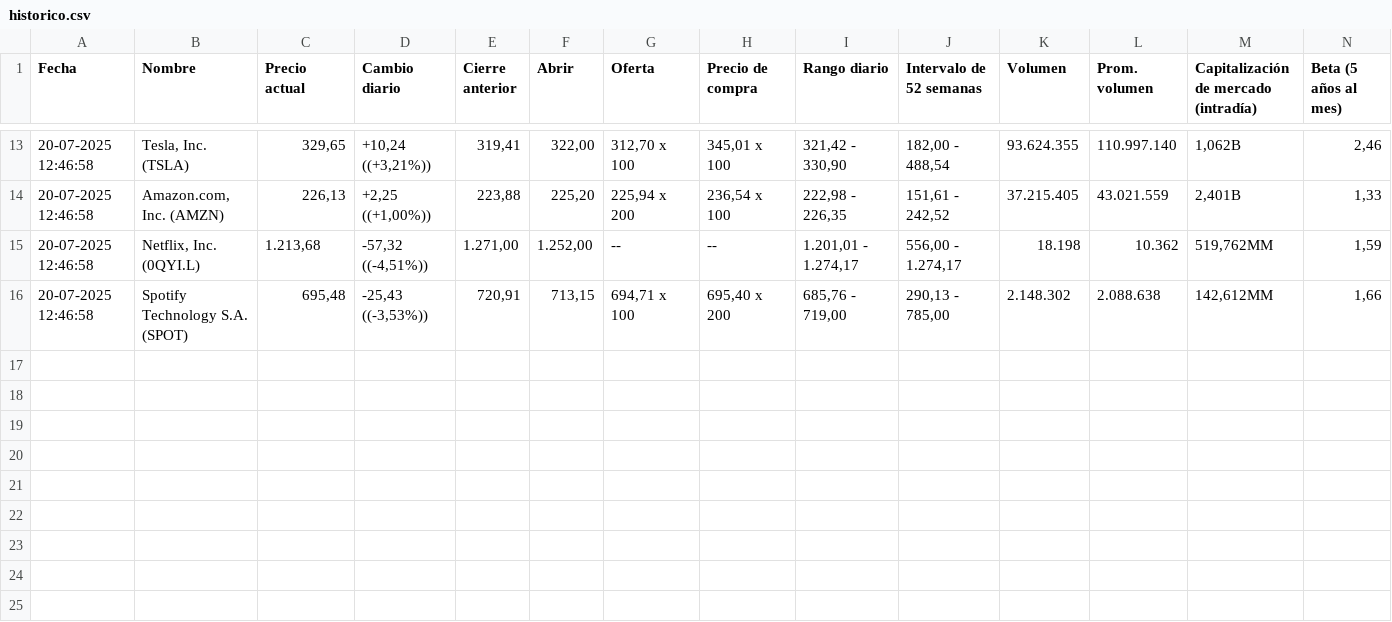
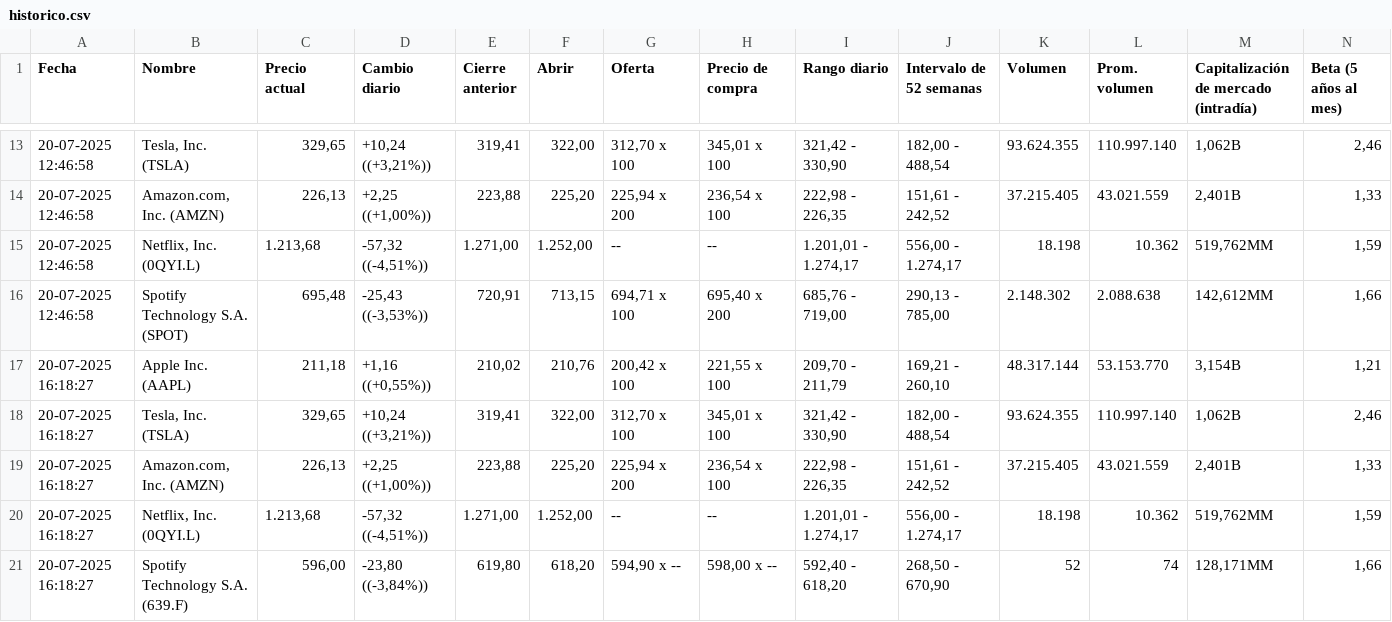
Before and after one commit to ntsec7/Scrapper-Financiero, a CSV file: historico.csv, drawn as a sheet; only a part is shown, gaps mark what is left out; rows hold the shown columns only; the diff names each change by its address in the sheet, - before the commit and + after, or states it on an @@ line.

```diff
--- a/historico.csv
+++ b/historico.csv
+row 17: 20-07-2025 16:18:27 | Apple Inc. (AAPL) | 211,18 | +1,16 ((+0,55%)) | 210,02 | 210,76 | 200,42 x 100 | 221,55 x 100 | 209,70 - 211,79 | 169,21 - 260,10 | 48.317.144 | 53.153.770 | 3,154B | 1,21
+row 18: 20-07-2025 16:18:27 | Tesla, Inc. (TSLA) | 329,65 | +10,24 ((+3,21%)) | 319,41 | 322,00 | 312,70 x 100 | 345,01 x 100 | 321,42 - 330,90 | 182,00 - 488,54 | 93.624.355 | 110.997.140 | 1,062B | 2,46
+row 19: 20-07-2025 16:18:27 | Amazon.com, Inc. (AMZN) | 226,13 | +2,25 ((+1,00%)) | 223,88 | 225,20 | 225,94 x 200 | 236,54 x 100 | 222,98 - 226,35 | 151,61 - 242,52 | 37.215.405 | 43.021.559 | 2,401B | 1,33
+row 20: 20-07-2025 16:18:27 | Netflix, Inc. (0QYI.L) | 1.213,68 | -57,32 ((-4,51%)) | 1.271,00 | 1.252,00 | -- | -- | 1.201,01 - 1.274,17 | 556,00 - 1.274,17 | 18.198 | 10.362 | 519,762MM | 1,59
+row 21: 20-07-2025 16:18:27 | Spotify Technology S.A. (639.F) | 596,00 | -23,80 ((-3,84%)) | 619,80 | 618,20 | 594,90 x -- | 598,00 x -- | 592,40 - 618,20 | 268,50 - 670,90 | 52 | 74 | 128,171MM | 1,66
```
Also changed, not shown: 2 other files.
